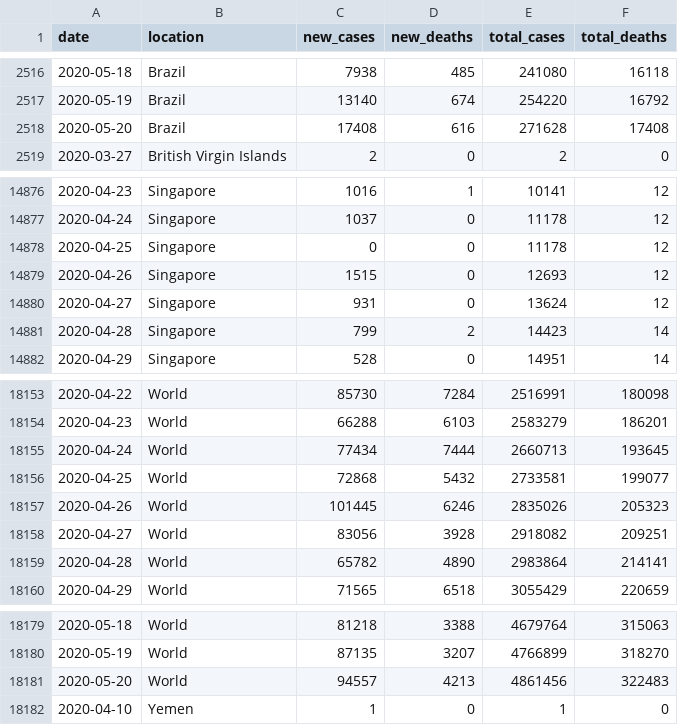
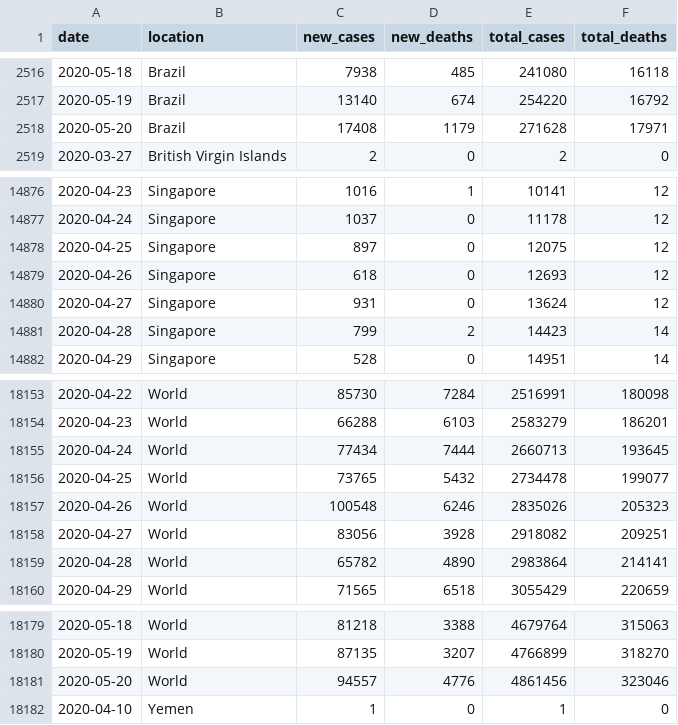
Before and after one commit to dk5ee/coronadata, a CSV file: ecdc/full_data.csv, drawn as a sheet; only a part is shown, gaps mark what is left out.

```diff
--- a/ecdc/full_data.csv
+++ b/ecdc/full_data.csv
@@ -2517,3 +2517,3 @@ date,location,new_cases,new_deaths,total_cases,total_deaths
 2020-05-19,Brazil,13140,674,254220,16792
-2020-05-20,Brazil,17408,616,271628,17408
+2020-05-20,Brazil,17408,1179,271628,17971
 2020-03-27,British Virgin Islands,2,0,2,0
@@ -14877,4 +14877,4 @@ date,location,new_cases,new_deaths,total_cases,total_deaths
 2020-04-24,Singapore,1037,0,11178,12
-2020-04-25,Singapore,0,0,11178,12
-2020-04-26,Singapore,1515,0,12693,12
+2020-04-25,Singapore,897,0,12075,12
+2020-04-26,Singapore,618,0,12693,12
 2020-04-27,Singapore,931,0,13624,12
@@ -18155,4 +18155,4 @@ date,location,new_cases,new_deaths,total_cases,total_deaths
 2020-04-24,World,77434,7444,2660713,193645
-2020-04-25,World,72868,5432,2733581,199077
-2020-04-26,World,101445,6246,2835026,205323
+2020-04-25,World,73765,5432,2734478,199077
+2020-04-26,World,100548,6246,2835026,205323
 2020-04-27,World,83056,3928,2918082,209251
@@ -18180,3 +18180,3 @@ date,location,new_cases,new_deaths,total_cases,total_deaths
 2020-05-19,World,87135,3207,4766899,318270
-2020-05-20,World,94557,4213,4861456,322483
+2020-05-20,World,94557,4776,4861456,323046
 2020-04-10,Yemen,1,0,1,0
```
Also changed, not shown: ecdc/new_cases.csv, ecdc/new_deaths.csv, 2 other files.
